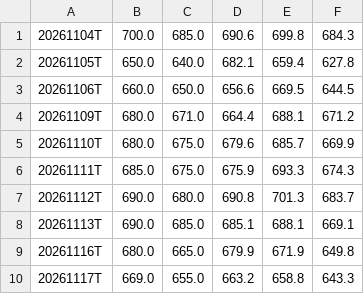
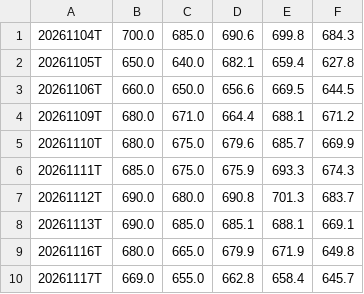
Before and after one commit to igack/gex-seeds, a CSV file: data/GEX_QQQ_ODTE.csv, drawn as a sheet.

```diff
--- a/data/GEX_QQQ_ODTE.csv
+++ b/data/GEX_QQQ_ODTE.csv
@@ -9,2 +9,2 @@
 20261116T,680.0,665.0,679.9,671.9,649.8
-20261117T,669.0,655.0,663.2,658.8,643.3
+20261117T,669.0,655.0,662.8,658.4,645.7
```
Also changed, not shown: data/GEX_QQQ_WALL.csv.
